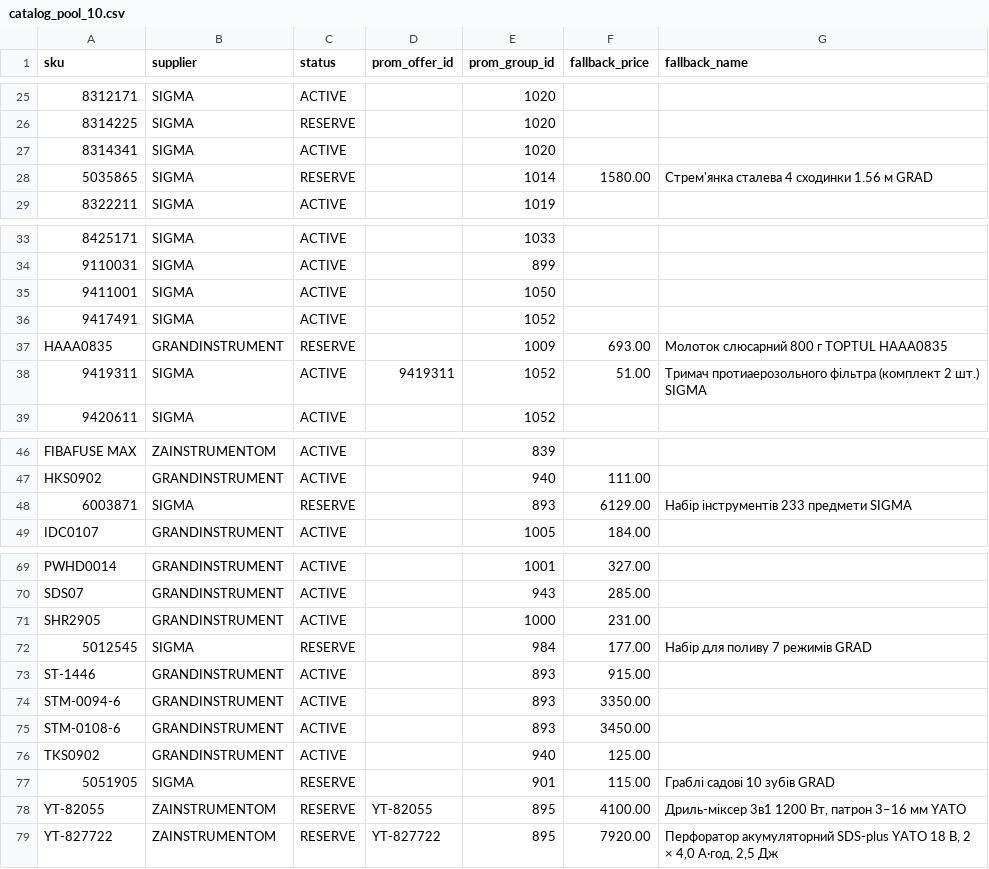
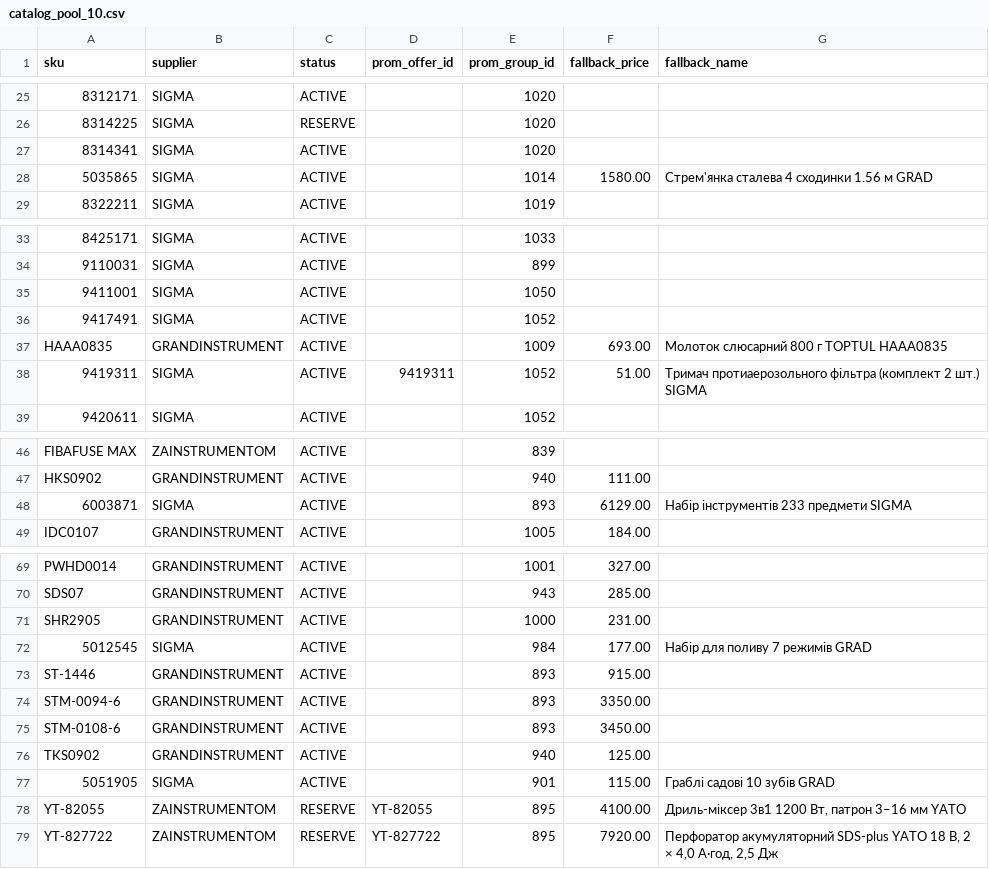
Before and after one commit to yuriimitiaiev-coder/talpa-golden1000-feed-prod, a CSV file: pool/catalog_pool_10.csv, drawn as a sheet; only a part is shown, gaps mark what is left out; the diff names each change by its address in the sheet, - before the commit and + after, or states it on an @@ line.

Commit message:
Final batch test: activate five reserve replacements

```diff
--- a/pool/catalog_pool_10.csv
+++ b/pool/catalog_pool_10.csv
-C28 (status): RESERVE
+C28 (status): ACTIVE
-C37 (status): RESERVE
+C37 (status): ACTIVE
-C48 (status): RESERVE
+C48 (status): ACTIVE
-C72 (status): RESERVE
+C72 (status): ACTIVE
-C77 (status): RESERVE
+C77 (status): ACTIVE
```
